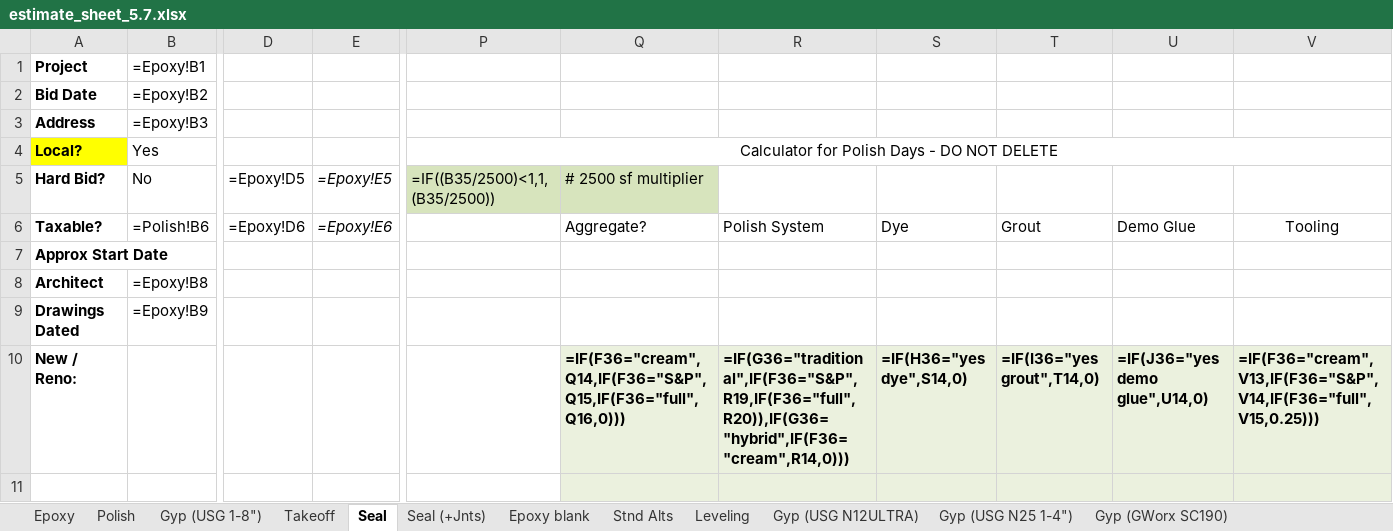
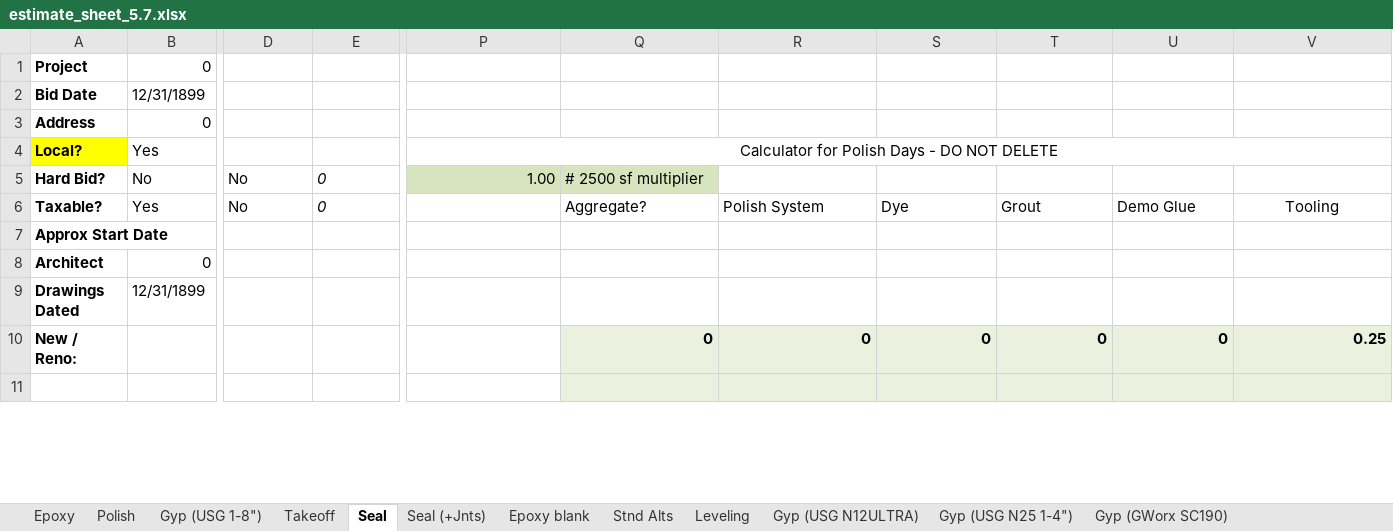
Before and after one commit to HDLC01/Treadwell-Proposal-Tool, an Excel workbook: backend/templates/estimate_sheet_5.7.xlsx, sheet Seal, drawn as a sheet; only a part is shown, gaps mark what is left out; values as stored, in another font and other column widths than the file's, no borders; formulas without a stored value are shown as written; conditional formats not drawn; the diff covers the shown part only; the diff names each change by its address in the sheet, - before the commit and + after, or states it on an @@ line.

```diff
--- a/backend/templates/estimate_sheet_5.7.xlsx (sheet Seal)
+++ b/backend/templates/estimate_sheet_5.7.xlsx (sheet Seal)
-B1: =Epoxy!B1
+B1: 0
-B2: =Epoxy!B2
+B2: 12/31/1899
-B3: =Epoxy!B3
+B3: 0
-D5: =Epoxy!D5
+D5: No
-E5: =Epoxy!E5
+E5: 0
-P5: =IF((B35/2500)<1,1,(B35/2500))
+P5: 1.00
-B6: =Polish!B6
+B6: Yes
-D6: =Epoxy!D6
+D6: No
-E6: =Epoxy!E6
+E6: 0
-B8: =Epoxy!B8
+B8: 0
-B9: =Epoxy!B9
+B9: 12/31/1899
-Q10: =IF(F36="cream",Q14,IF(F36="S&P",Q15,IF(F36="full",Q16,0)))
+Q10: 0
-R10: =IF(G36="traditional",IF(F36="S&P",R19,IF(F36="full",R20)),IF(G36="hybrid",IF(F36="cream",R14,0)))
+R10: 0
-S10: =IF(H36="yes dye",S14,0)
+S10: 0
-T10: =IF(I36="yes grout",T14,0)
+T10: 0
-U10: =IF(J36="yes demo glue",U14,0)
+U10: 0
-V10: =IF(F36="cream",V13,IF(F36="S&P",V14,IF(F36="full",V15,0.25)))
+V10: 0.25
```
Also changed, not shown: 11 added rows, 11 removed rows, 148 edited cells and cell formats elsewhere in this sheet, sheet Stnd Alts, sheet Epoxy, sheet Epoxy blank, sheet Gyp (USG 1-8"), sheet Leveling, sheet Gyp (USG N12ULTRA), 9 more sheets.
